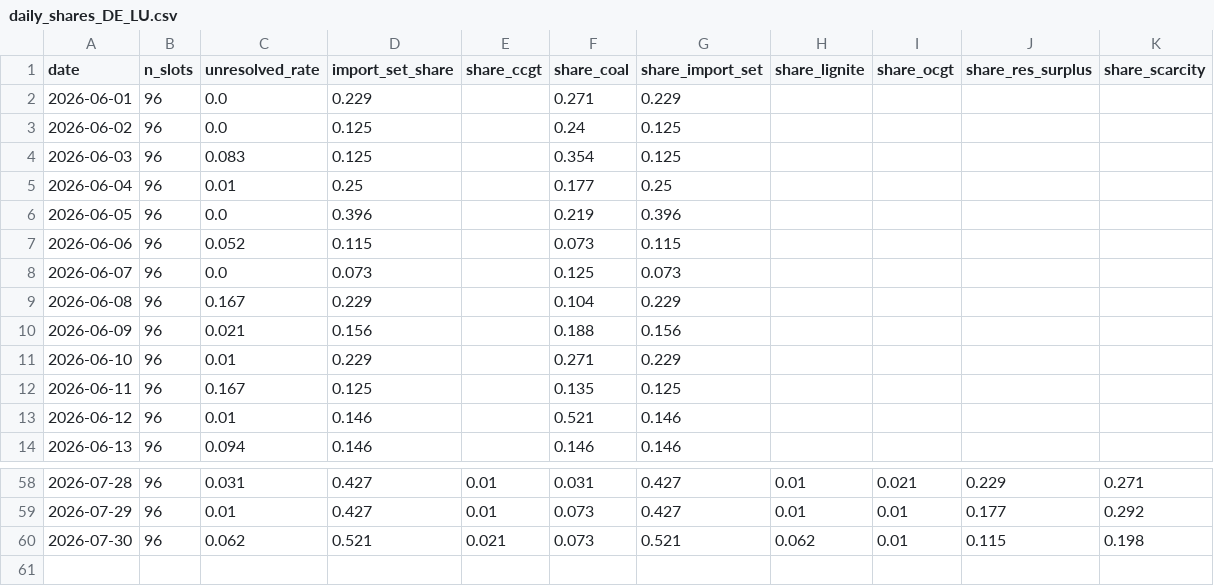
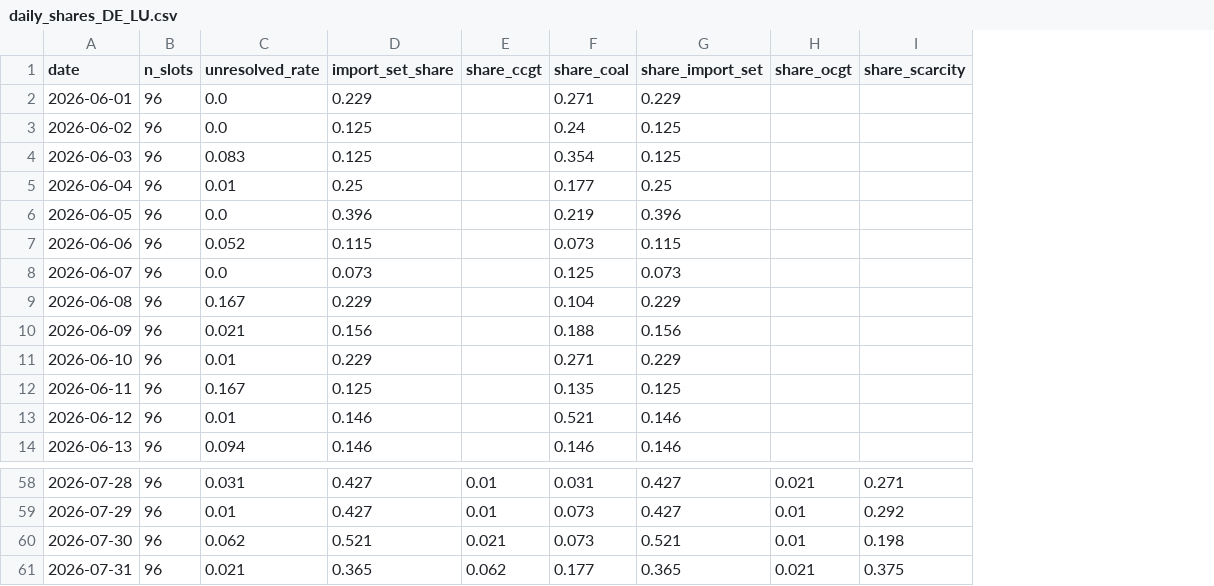
Before and after one commit to satoa0316/eu-power-data, a CSV file: data/mart/daily_shares_DE_LU.csv, drawn as a sheet; only a part is shown, gaps mark what is left out; removed rows and columns are numbered as before the commit, all else as after; the diff names each change by its address in the sheet, - before the commit and + after, or states it on an @@ line.

```diff
--- a/data/mart/daily_shares_DE_LU.csv
+++ b/data/mart/daily_shares_DE_LU.csv
-column H (share_lignite), rows 58-60: 0.01 | 0.01 | 0.062
-column J (share_res_surplus), rows 58-60: 0.229 | 0.177 | 0.115
+row 61: 2026-07-31 | 96 | 0.021 | 0.365 | 0.062 | 0.177 | 0.365 | 0.021 | 0.375
```
Also changed, not shown: data/mart/daily_shares_GB.csv, data/mart/labels_GB.csv, 4 other files.
